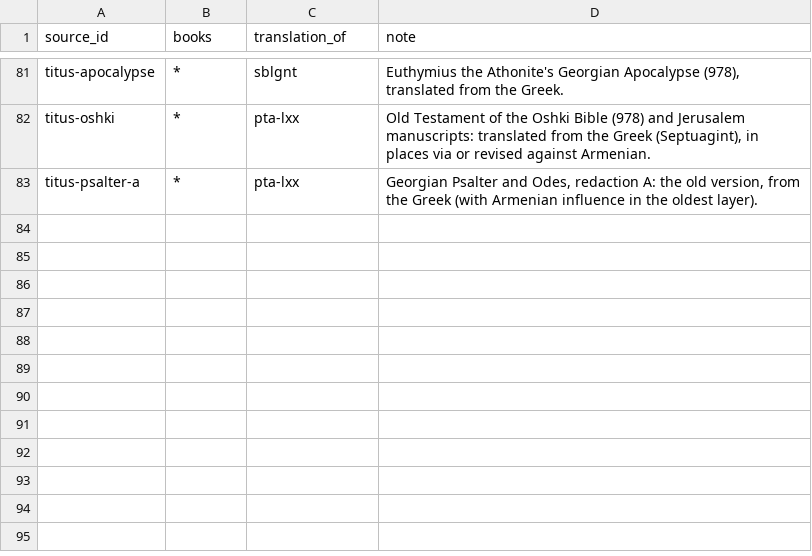
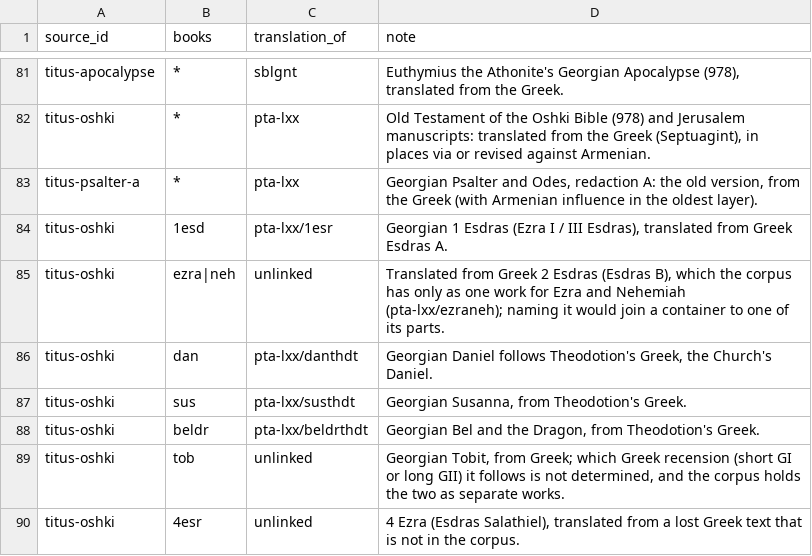
Before and after one commit to jaspax/patristica, a CSV file: patristica/data/scripture_translation_of.csv, drawn as a sheet; only a part is shown, gaps mark what is left out.

```diff
--- a/patristica/data/scripture_translation_of.csv
+++ b/patristica/data/scripture_translation_of.csv
@@ -83 +83,8 @@ titus-oshki,*,pta-lxx,"Old Testament of the Oshki Bible (978) and Jerusalem manu
 titus-psalter-a,*,pta-lxx,"Georgian Psalter and Odes, redaction A: the old version, from the Greek (with Armenian influence in the oldest layer)."
+titus-oshki,1esd,pta-lxx/1esr,"Georgian 1 Esdras (Ezra I / III Esdras), translated from Greek Esdras A."
+titus-oshki,ezra|neh,unlinked,"Translated from Greek 2 Esdras (Esdras B), which the corpus has only as one work for Ezra and Nehemiah (pta-lxx/ezraneh); naming it would join a container to one of its parts."
+titus-oshki,dan,pta-lxx/danthdt,"Georgian Daniel follows Theodotion's Greek, the Church's Daniel."
+titus-oshki,sus,pta-lxx/susthdt,"Georgian Susanna, from Theodotion's Greek."
+titus-oshki,beldr,pta-lxx/beldrthdt,"Georgian Bel and the Dragon, from Theodotion's Greek."
+titus-oshki,tob,unlinked,"Georgian Tobit, from Greek; which Greek recension (short GI or long GII) it follows is not determined, and the corpus holds the two as separate works."
+titus-oshki,4esr,unlinked,"4 Ezra (Esdras Salathiel), translated from a lost Greek text that is not in the corpus."
```
Also changed, not shown: 4 other files.
